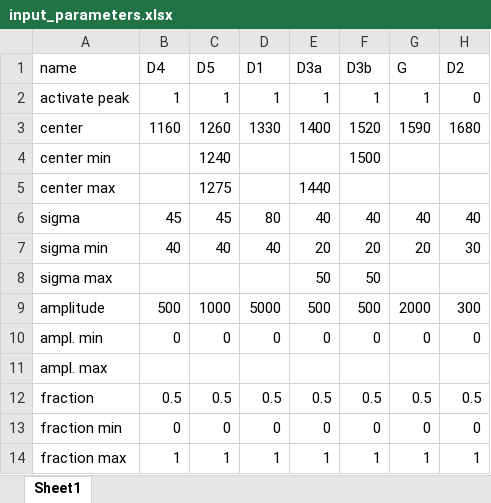
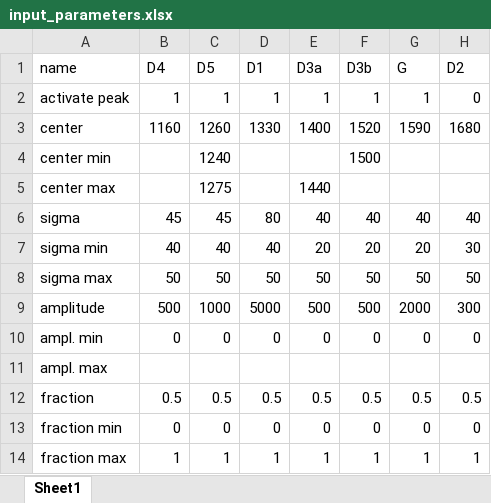
Before and after one commit to feranick/MultiFit, an Excel workbook: src/input_parameters.xlsx, sheet Sheet1, drawn as a sheet; values as stored, in another font and other column widths than the file's, no borders; the diff names each change by its address in the sheet, - before the commit and + after, or states it on an @@ line.

Commit message:
Added sigma_max to input parameters.

```diff
--- a/src/input_parameters.xlsx (sheet Sheet1)
+++ b/src/input_parameters.xlsx (sheet Sheet1)
-B8 (D4): (empty)
+B8 (D4): 50
-C8 (D5): (empty)
+C8 (D5): 50
-D8 (D1): (empty)
+D8 (D1): 50
-G8 (G): (empty)
+G8 (G): 50
-H8 (D2): (empty)
+H8 (D2): 50
```
Also changed, not shown: 1 other file.
